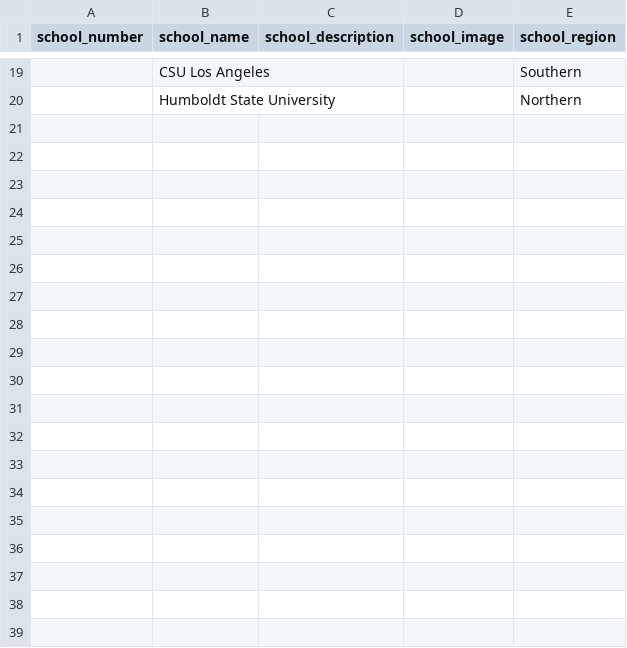
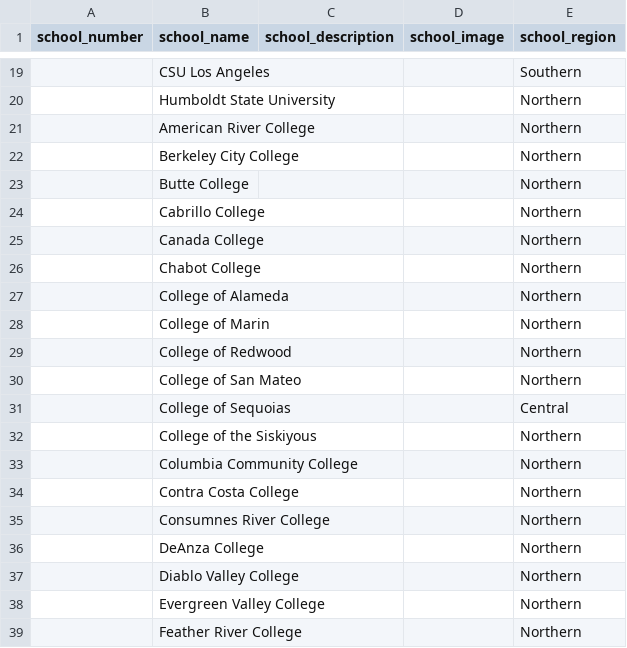
Before and after one commit to xitosu/smartgrid-workforcere, a CSV file: smartgrid/dbdata/Spreadsheets/Schools.csv, drawn as a sheet; only a part is shown, gaps mark what is left out; the diff covers the shown part only; the diff names each change by its address in the sheet, - before the commit and + after, or states it on an @@ line.

Commit message:
Both Courses and Schools are up to date with all information gathered from ECS Hive, Smart Git with information regarding UC, CSU, and JC.

```diff
--- a/smartgrid/dbdata/Spreadsheets/Schools.csv
+++ b/smartgrid/dbdata/Spreadsheets/Schools.csv
+row 21:  | American River College |  |  | Northern
+row 22:  | Berkeley City College |  |  | Northern
+row 23:  | Butte College |  |  | Northern
+row 24:  | Cabrillo College |  |  | Northern
+row 25:  | Canada College |  |  | Northern
+row 26:  | Chabot College |  |  | Northern
+row 27:  | College of Alameda |  |  | Northern
+row 28:  | College of Marin |  |  | Northern
+row 29:  | College of Redwood |  |  | Northern
+row 30:  | College of San Mateo |  |  | Northern
+row 31:  | College of Sequoias |  |  | Central
+row 32:  | College of the Siskiyous |  |  | Northern
+row 33:  | Columbia Community College |  |  | Northern
+row 34:  | Contra Costa College |  |  | Northern
+row 35:  | Consumnes River College |  |  | Northern
+row 36:  | DeAnza College |  |  | Northern
+row 37:  | Diablo Valley College |  |  | Northern
+row 38:  | Evergreen Valley College |  |  | Northern
+row 39:  | Feather River College |  |  | Northern
```
Also changed, not shown: 33 added rows elsewhere in this file, 1 other file.
